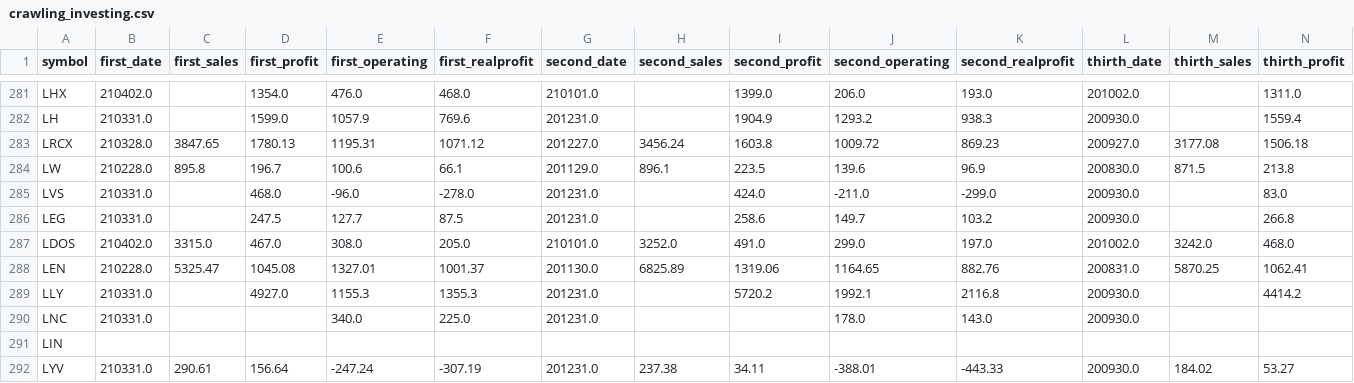
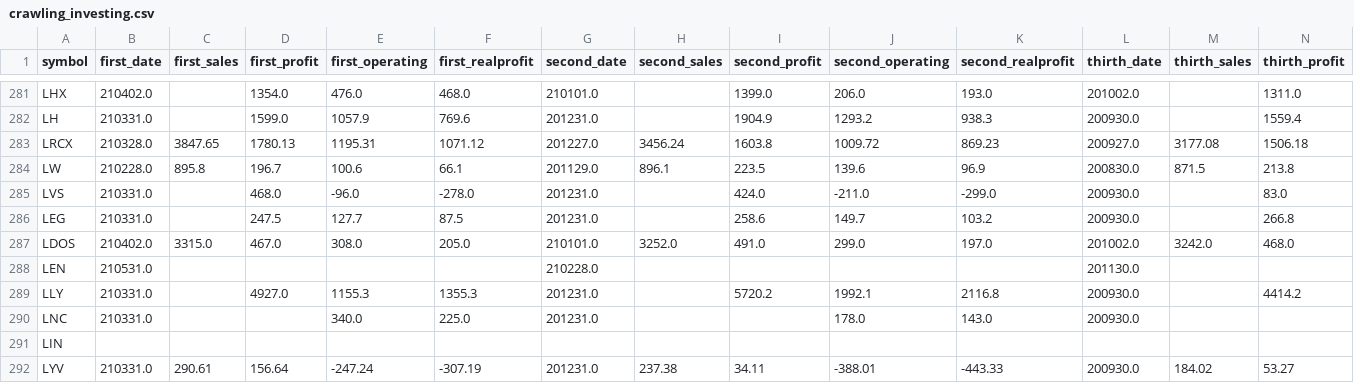
Before and after one commit to dss-17th/crawling-repo-5, a CSV file: investing/datas/crawling_investing.csv, drawn as a sheet; only a part is shown, gaps mark what is left out; removed rows and columns are numbered as before the commit, all else as after; rows hold the shown columns only; the diff names each change by its address in the sheet, - before the commit and + after, or states it on an @@ line.

```diff
--- a/investing/datas/crawling_investing.csv
+++ b/investing/datas/crawling_investing.csv
-row 288: LEN | 210228.0 | 5325.47 | 1045.08 | 1327.01 | 1001.37 | 201130.0 | 6825.89 | 1319.06 | 1164.65 | 882.76 | 200831.0 | 5870.25 | 1062.41
+row 288: LEN | 210531.0 |  |  |  |  | 210228.0 |  |  |  |  | 201130.0
```
Also changed, not shown: investing/datas/investing_news.csv, 2 other files.
